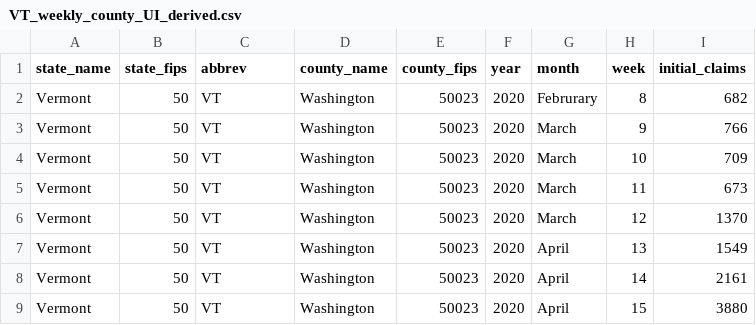
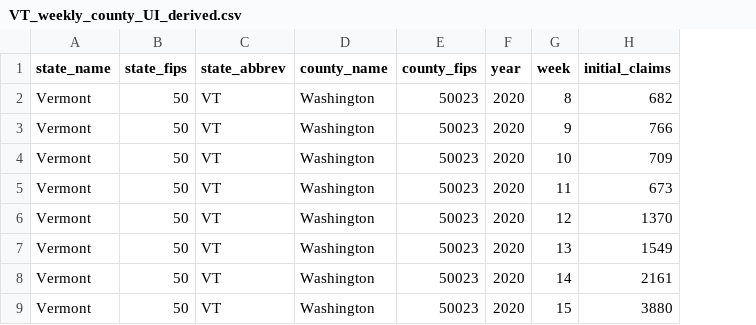
Before and after one commit to Coronavirus-Visualization-Team/UI-claims, a CSV file: data/derived/UI_claims/VT_weekly_county_UI_derived.csv, drawn as a sheet; only a part is shown; the diff names each change by its address in the sheet, - before the commit and + after, or states it on an @@ line.

```diff
--- a/data/derived/UI_claims/VT_weekly_county_UI_derived.csv
+++ b/data/derived/UI_claims/VT_weekly_county_UI_derived.csv
-column G (month), rows 2-9: Februrary | March | March | March | March | April | April | April
-C1: abbrev
+C1: state_abbrev
```
Also changed, not shown: data/derived/UI_claims/HI_weekly_county_UI_derived.csv, data/derived/UI_claims/NY_monthly_county_UI_derived.csv, 14 other files.
